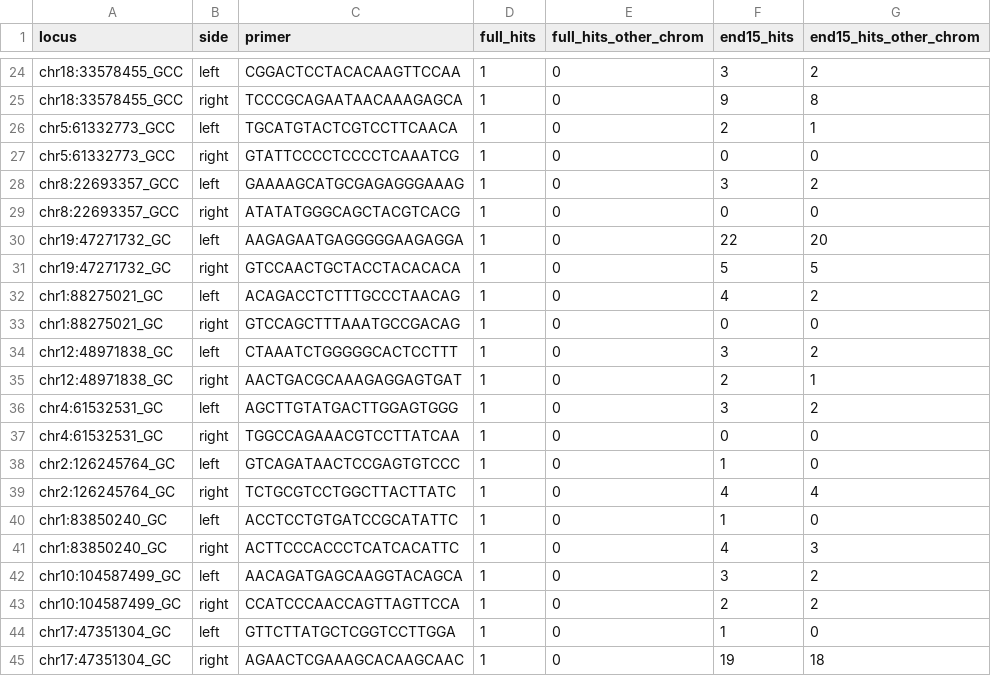
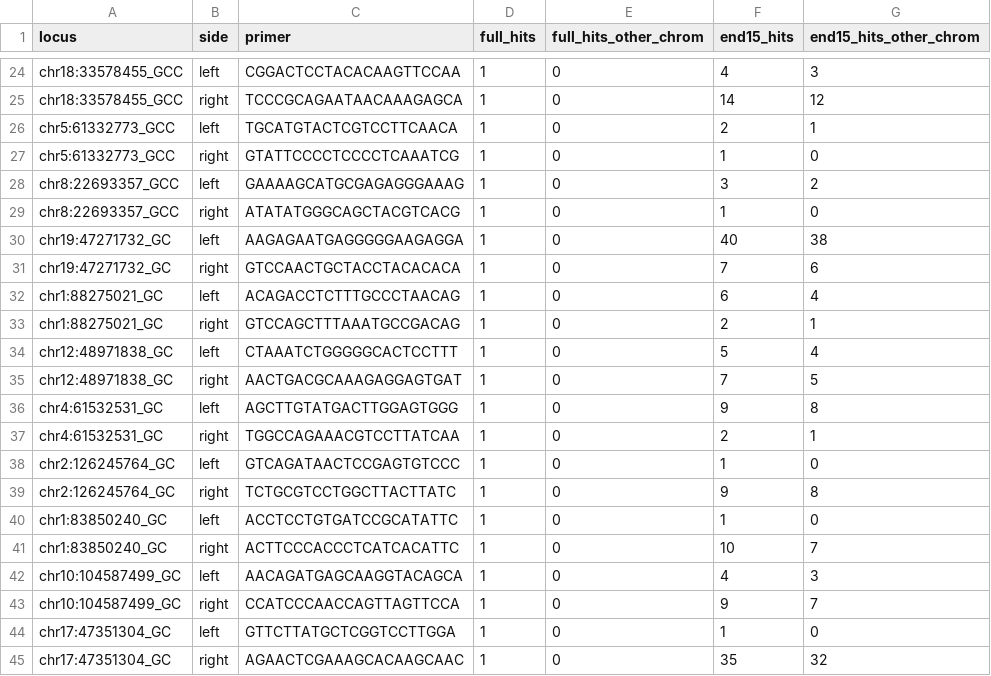
Before and after one commit to keithyin/primer_design, a TSV file: results/specificity.tsv, drawn as a sheet; only a part is shown, gaps mark what is left out; the diff covers the shown part only; the diff names each change by its address in the sheet, - before the commit and + after, or states it on an @@ line.

```diff
--- a/results/specificity.tsv
+++ b/results/specificity.tsv
-F24 (end15_hits): 3
+F24 (end15_hits): 4
-G24 (end15_hits_other_chrom): 2
+G24 (end15_hits_other_chrom): 3
-F25 (end15_hits): 9
+F25 (end15_hits): 14
-G25 (end15_hits_other_chrom): 8
+G25 (end15_hits_other_chrom): 12
-F27 (end15_hits): 0
+F27 (end15_hits): 1
-F29 (end15_hits): 0
+F29 (end15_hits): 1
-F30 (end15_hits): 22
+F30 (end15_hits): 40
-G30 (end15_hits_other_chrom): 20
+G30 (end15_hits_other_chrom): 38
-F31 (end15_hits): 5
+F31 (end15_hits): 7
-G31 (end15_hits_other_chrom): 5
+G31 (end15_hits_other_chrom): 6
-F32 (end15_hits): 4
+F32 (end15_hits): 6
-G32 (end15_hits_other_chrom): 2
+G32 (end15_hits_other_chrom): 4
-F33 (end15_hits): 0
+F33 (end15_hits): 2
-G33 (end15_hits_other_chrom): 0
+G33 (end15_hits_other_chrom): 1
-F34 (end15_hits): 3
+F34 (end15_hits): 5
-G34 (end15_hits_other_chrom): 2
+G34 (end15_hits_other_chrom): 4
-F35 (end15_hits): 2
+F35 (end15_hits): 7
-G35 (end15_hits_other_chrom): 1
+G35 (end15_hits_other_chrom): 5
-F36 (end15_hits): 3
+F36 (end15_hits): 9
-G36 (end15_hits_other_chrom): 2
+G36 (end15_hits_other_chrom): 8
-F37 (end15_hits): 0
+F37 (end15_hits): 2
-G37 (end15_hits_other_chrom): 0
+G37 (end15_hits_other_chrom): 1
-F39 (end15_hits): 4
+F39 (end15_hits): 9
-G39 (end15_hits_other_chrom): 4
+G39 (end15_hits_other_chrom): 8
-F41 (end15_hits): 4
+F41 (end15_hits): 10
-G41 (end15_hits_other_chrom): 3
+G41 (end15_hits_other_chrom): 7
-F42 (end15_hits): 3
+F42 (end15_hits): 4
-G42 (end15_hits_other_chrom): 2
+G42 (end15_hits_other_chrom): 3
-F43 (end15_hits): 2
+F43 (end15_hits): 9
-G43 (end15_hits_other_chrom): 2
+G43 (end15_hits_other_chrom): 7
-F45 (end15_hits): 19
+F45 (end15_hits): 35
-G45 (end15_hits_other_chrom): 18
+G45 (end15_hits_other_chrom): 32
```
Also changed, not shown: 35 edited cells elsewhere in this file, results/primer_design_results.tsv, 40 other files.
